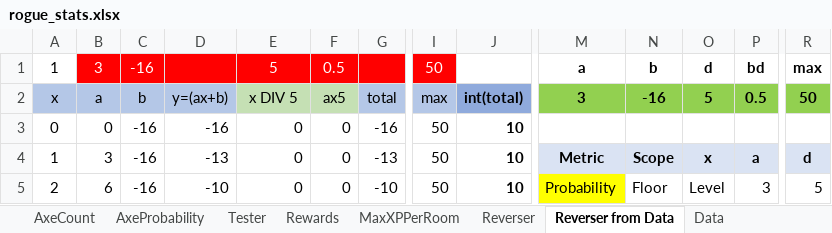
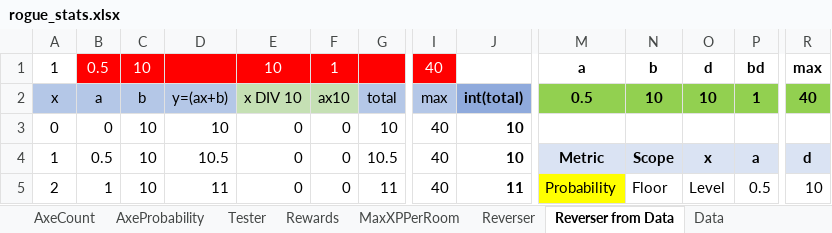
Before and after one commit to kwoolter/roguelike, an Excel workbook: roguelike/model/data/rogue_stats.xlsx, sheet Reverser from Data, drawn as a sheet; only a part is shown, gaps mark what is left out; values as stored, in another font and other column widths than the file's, no borders; charts and pictures and conditional formats not drawn; the diff covers the shown part only; the diff names each change by its address in the sheet, - before the commit and + after, or states it on an @@ line.

```diff
--- a/roguelike/model/data/rogue_stats.xlsx (sheet Reverser from Data)
+++ b/roguelike/model/data/rogue_stats.xlsx (sheet Reverser from Data)
-B1: 3
+B1: 0.5
-C1: -16
+C1: 10
-E1: 5
+E1: 10
-F1: 0.5
+F1: 1
-I1: 50
+I1: 40
-E2: x DIV 5
+E2: x DIV 10
-F2: ax5
+F2: ax10
-M2: 3
+M2: 0.5
-N2: -16
+N2: 10
-O2: 5
+O2: 10
-P2: 0.5
+P2: 1
-R2: 50
+R2: 40
-C3:C5: -16
+C3:C5: 10
-D3: -16
+D3: 10
-G3: -16
+G3: 10
-I3:I5: 50
+I3:I5: 40
-B4: 3
+B4: 0.5
-D4: -13
+D4: 10.5
-G4: -13
+G4: 10.5
-B5: 6
+B5: 1
-D5: -10
+D5: 11
-G5: -10
+G5: 11
-J5: 10
+J5: 11
-P5: 3
+P5: 0.5
-R5: 5
+R5: 10
```
Also changed, not shown: 370 edited cells elsewhere in this sheet, formulas that keep their value, charts or pictures, 6 other files.
